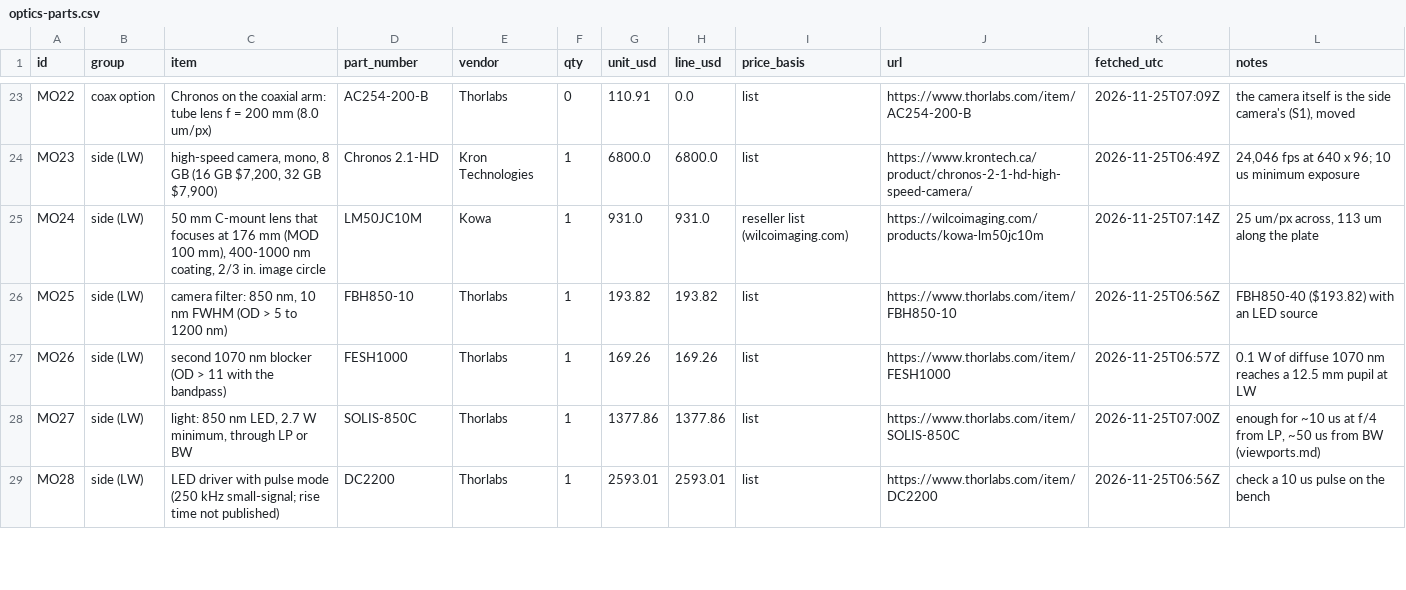
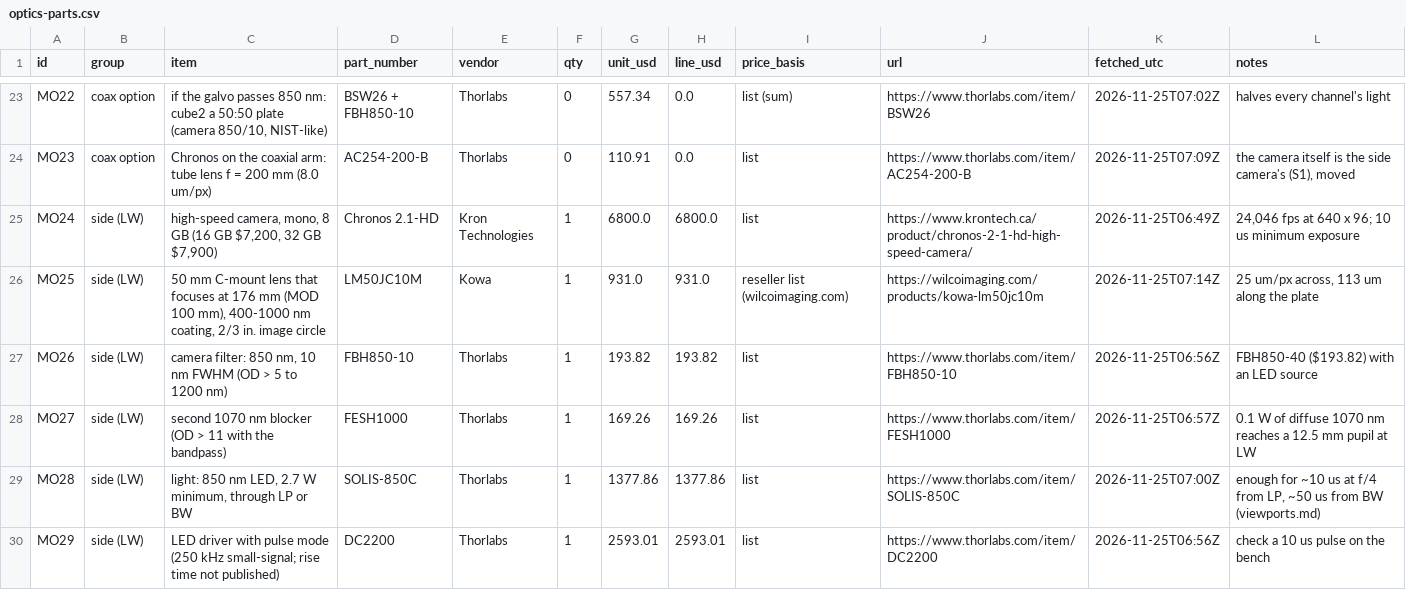
Before and after one commit to vertical-cloud-lab/digital-alloy-lab, a CSV file: desktop-lpbf/monitoring/optics-parts.csv, drawn as a sheet; only a part is shown, gaps mark what is left out; addresses are those after the commit; the diff covers the shown part only; the diff names each change by its address in the sheet, - before the commit and + after, or states it on an @@ line.

```diff
--- a/desktop-lpbf/monitoring/optics-parts.csv
+++ b/desktop-lpbf/monitoring/optics-parts.csv
-C23 (item): Chronos on the coaxial arm: tube lens f = 200 mm (8.0 um/px)
+C23 (item): if the galvo passes 850 nm: cube2 a 50:50 plate (camera 850/10, NIST-like)
-D23 (part_number): AC254-200-B
+D23 (part_number): BSW26 + FBH850-10
-G23 (unit_usd): 110.91
+G23 (unit_usd): 557.34
-I23 (price_basis): list
+I23 (price_basis): list (sum)
-J23 (url): https://www.thorlabs.com/item/AC254-200-B
+J23 (url): https://www.thorlabs.com/item/BSW26
-K23 (fetched_utc): 2026-11-25T07:09Z
+K23 (fetched_utc): 2026-11-25T07:02Z
-L23 (notes): the camera itself is the side camera's (S1), moved
+L23 (notes): halves every channel's light
+row 24: MO23 | coax option | Chronos on the coaxial arm: tube lens f = 200 mm (8.0 um/px) | AC254-200-B | Thorlabs | 0 | 110.91 | 0.0 | list | https://www.thorlabs.com/item/AC254-200-B | 2026-11-25T07:09Z | the camera itself is the side camera's (S1), moved
-A25 (id): MO23
+A25 (id): MO24
-A26 (id): MO24
+A26 (id): MO25
-A27 (id): MO25
+A27 (id): MO26
-A28 (id): MO26
+A28 (id): MO27
-A29 (id): MO27
+A29 (id): MO28
-A30 (id): MO28
+A30 (id): MO29
```
Also changed, not shown: 33 edited cells elsewhere in this file, 5 other files.
